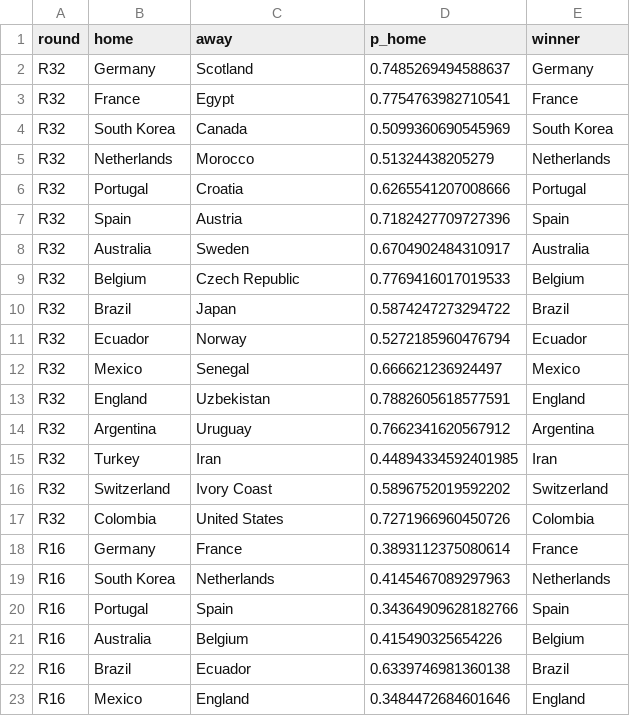
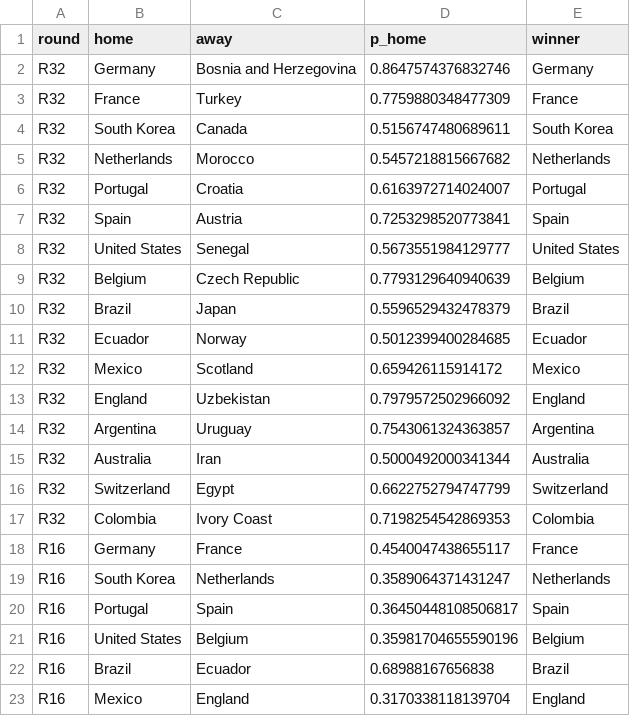
Before and after one commit to Darennesh/World-Cup-2026-Predictor, a CSV file: public/games.csv, drawn as a sheet; only a part is shown; the diff covers the shown part only.

```diff
--- a/public/games.csv
+++ b/public/games.csv
@@ -1,23 +1,23 @@
 round,home,away,p_home,winner
-R32,Germany,Scotland,0.7485269494588637,Germany
-R32,France,Egypt,0.7754763982710541,France
-R32,South Korea,Canada,0.5099360690545969,South Korea
-R32,Netherlands,Morocco,0.51324438205279,Netherlands
-R32,Portugal,Croatia,0.6265541207008666,Portugal
-R32,Spain,Austria,0.7182427709727396,Spain
-R32,Australia,Sweden,0.6704902484310917,Australia
-R32,Belgium,Czech Republic,0.7769416017019533,Belgium
-R32,Brazil,Japan,0.5874247273294722,Brazil
-R32,Ecuador,Norway,0.5272185960476794,Ecuador
-R32,Mexico,Senegal,0.666621236924497,Mexico
-R32,England,Uzbekistan,0.7882605618577591,England
-R32,Argentina,Uruguay,0.7662341620567912,Argentina
-R32,Turkey,Iran,0.44894334592401985,Iran
-R32,Switzerland,Ivory Coast,0.5896752019592202,Switzerland
-R32,Colombia,United States,0.7271966960450726,Colombia
-R16,Germany,France,0.3893112375080614,France
-R16,South Korea,Netherlands,0.4145467089297963,Netherlands
-R16,Portugal,Spain,0.34364909628182766,Spain
-R16,Australia,Belgium,0.415490325654226,Belgium
-R16,Brazil,Ecuador,0.6339746981360138,Brazil
-R16,Mexico,England,0.3484472684601646,England
+R32,Germany,Bosnia and Herzegovina,0.8647574376832746,Germany
+R32,France,Turkey,0.7759880348477309,France
+R32,South Korea,Canada,0.5156747480689611,South Korea
+R32,Netherlands,Morocco,0.5457218815667682,Netherlands
+R32,Portugal,Croatia,0.6163972714024007,Portugal
+R32,Spain,Austria,0.7253298520773841,Spain
+R32,United States,Senegal,0.5673551984129777,United States
+R32,Belgium,Czech Republic,0.7793129640940639,Belgium
+R32,Brazil,Japan,0.5596529432478379,Brazil
+R32,Ecuador,Norway,0.5012399400284685,Ecuador
+R32,Mexico,Scotland,0.659426115914172,Mexico
+R32,England,Uzbekistan,0.7979572502966092,England
+R32,Argentina,Uruguay,0.7543061324363857,Argentina
+R32,Australia,Iran,0.5000492000341344,Australia
+R32,Switzerland,Egypt,0.6622752794747799,Switzerland
+R32,Colombia,Ivory Coast,0.7198254542869353,Colombia
+R16,Germany,France,0.4540047438655117,France
+R16,South Korea,Netherlands,0.3589064371431247,Netherlands
+R16,Portugal,Spain,0.36450448108506817,Spain
+R16,United States,Belgium,0.35981704655590196,Belgium
+R16,Brazil,Ecuador,0.68988167656838,Brazil
+R16,Mexico,England,0.3170338118139704,England
```
Also changed, not shown: 10 edited cells elsewhere in this file, 4 other files.
